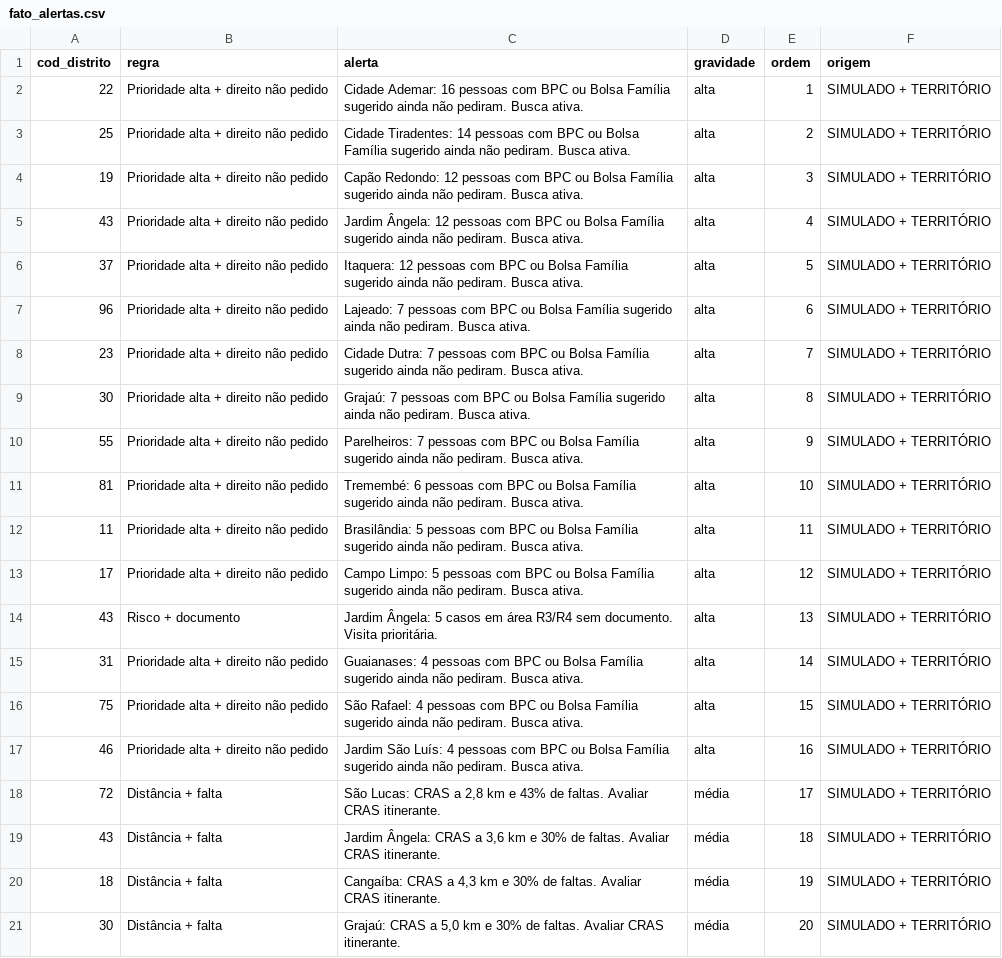
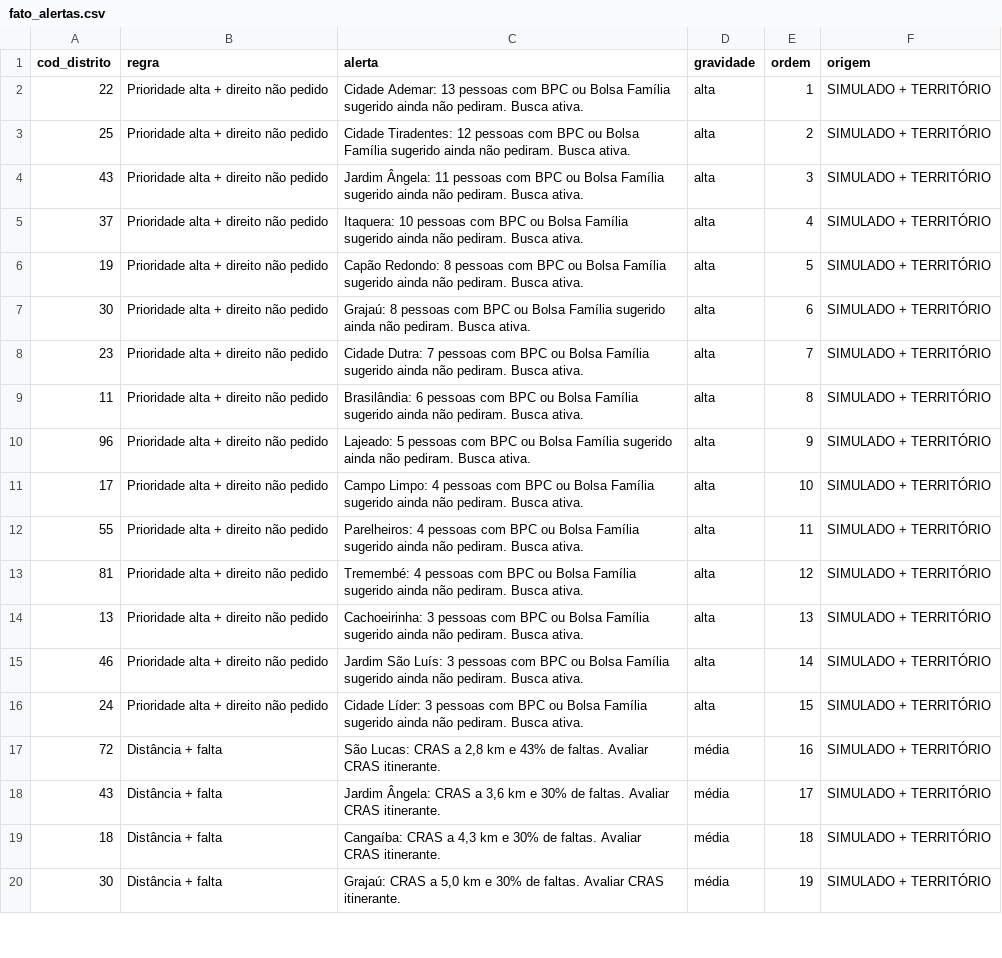
Before and after one commit to Karen-Akemi/Caminho_dos_direitos, a CSV file: dados/saida_app/fato_alertas.csv, drawn as a sheet; only a part is shown; the diff covers the shown part only.

```diff
--- a/dados/saida_app/fato_alertas.csv
+++ b/dados/saida_app/fato_alertas.csv
@@ -1,21 +1,20 @@
 cod_distrito;regra;alerta;gravidade;ordem;origem
-22;Prioridade alta + direito não pedido;Cidade Ademar: 16 pessoas com BPC ou Bolsa Família sugerido ainda não pediram. Busca ativa.;alta;1;SIMULADO + TERRITÓRIO
-25;Prioridade alta + direito não pedido;Cidade Tiradentes: 14 pessoas com BPC ou Bolsa Família sugerido ainda não pediram. Busca ativa.;alta;2;SIMULADO + TERRITÓRIO
-19;Prioridade alta + direito não pedido;Capão Redondo: 12 pessoas com BPC ou Bolsa Família sugerido ainda não pediram. Busca ativa.;alta;3;SIMULADO + TERRITÓRIO
-43;Prioridade alta + direito não pedido;Jardim Ângela: 12 pessoas com BPC ou Bolsa Família sugerido ainda não pediram. Busca ativa.;alta;4;SIMULADO + TERRITÓRIO
-37;Prioridade alta + direito não pedido;Itaquera: 12 pessoas com BPC ou Bolsa Família sugerido ainda não pediram. Busca ativa.;alta;5;SIMULADO + TERRITÓRIO
-96;Prioridade alta + direito não pedido;Lajeado: 7 pessoas com BPC ou Bolsa Família sugerido ainda não pediram. Busca ativa.;alta;6;SIMULADO + TERRITÓRIO
+22;Prioridade alta + direito não pedido;Cidade Ademar: 13 pessoas com BPC ou Bolsa Família sugerido ainda não pediram. Busca ativa.;alta;1;SIMULADO + TERRITÓRIO
+25;Prioridade alta + direito não pedido;Cidade Tiradentes: 12 pessoas com BPC ou Bolsa Família sugerido ainda não pediram. Busca ativa.;alta;2;SIMULADO + TERRITÓRIO
+43;Prioridade alta + direito não pedido;Jardim Ângela: 11 pessoas com BPC ou Bolsa Família sugerido ainda não pediram. Busca ativa.;alta;3;SIMULADO + TERRITÓRIO
+37;Prioridade alta + direito não pedido;Itaquera: 10 pessoas com BPC ou Bolsa Família sugerido ainda não pediram. Busca ativa.;alta;4;SIMULADO + TERRITÓRIO
+19;Prioridade alta + direito não pedido;Capão Redondo: 8 pessoas com BPC ou Bolsa Família sugerido ainda não pediram. Busca ativa.;alta;5;SIMULADO + TERRITÓRIO
+30;Prioridade alta + direito não pedido;Grajaú: 8 pessoas com BPC ou Bolsa Família sugerido ainda não pediram. Busca ativa.;alta;6;SIMULADO + TERRITÓRIO
 23;Prioridade alta + direito não pedido;Cidade Dutra: 7 pessoas com BPC ou Bolsa Família sugerido ainda não pediram. Busca ativa.;alta;7;SIMULADO + TERRITÓRIO
-30;Prioridade alta + direito não pedido;Grajaú: 7 pessoas com BPC ou Bolsa Família sugerido ainda não pediram. Busca ativa.;alta;8;SIMULADO + TERRITÓRIO
-55;Prioridade alta + direito não pedido;Parelheiros: 7 pessoas com BPC ou Bolsa Família sugerido ainda não pediram. Busca ativa.;alta;9;SIMULADO + TERRITÓRIO
-81;Prioridade alta + direito não pedido;Tremembé: 6 pessoas com BPC ou Bolsa Família sugerido ainda não pediram. Busca ativa.;alta;10;SIMULADO + TERRITÓRIO
-11;Prioridade alta + direito não pedido;Brasilândia: 5 pessoas com BPC ou Bolsa Família sugerido ainda não pediram. Busca ativa.;alta;11;SIMULADO + TERRITÓRIO
-17;Prioridade alta + direito não pedido;Campo Limpo: 5 pessoas com BPC ou Bolsa Família sugerido ainda não pediram. Busca ativa.;alta;12;SIMULADO + TERRITÓRIO
-43;Risco + documento;Jardim Ângela: 5 casos em área R3/R4 sem documento. Visita prioritária.;alta;13;SIMULADO + TERRITÓRIO
-31;Prioridade alta + direito não pedido;Guaianases: 4 pessoas com BPC ou Bolsa Família sugerido ainda não pediram. Busca ativa.;alta;14;SIMULADO + TERRITÓRIO
-75;Prioridade alta + direito não pedido;São Rafael: 4 pessoas com BPC ou Bolsa Família sugerido ainda não pediram. Busca ativa.;alta;15;SIMULADO + TERRITÓRIO
-46;Prioridade alta + direito não pedido;Jardim São Luís: 4 pessoas com BPC ou Bolsa Família sugerido ainda não pediram. Busca ativa.;alta;16;SIMULADO + TERRITÓRIO
-72;Distância + falta;São Lucas: CRAS a 2,8 km e 43% de faltas. Avaliar CRAS itinerante.;média;17;SIMULADO + TERRITÓRIO
-43;Distância + falta;Jardim Ângela: CRAS a 3,6 km e 30% de faltas. Avaliar CRAS itinerante.;média;18;SIMULADO + TERRITÓRIO
-18;Distância + falta;Cangaíba: CRAS a 4,3 km e 30% de faltas. Avaliar CRAS itinerante.;média;19;SIMULADO + TERRITÓRIO
-30;Distância + falta;Grajaú: CRAS a 5,0 km e 30% de faltas. Avaliar CRAS itinerante.;média;20;SIMULADO + TERRITÓRIO
+11;Prioridade alta + direito não pedido;Brasilândia: 6 pessoas com BPC ou Bolsa Família sugerido ainda não pediram. Busca ativa.;alta;8;SIMULADO + TERRITÓRIO
+96;Prioridade alta + direito não pedido;Lajeado: 5 pessoas com BPC ou Bolsa Família sugerido ainda não pediram. Busca ativa.;alta;9;SIMULADO + TERRITÓRIO
+17;Prioridade alta + direito não pedido;Campo Limpo: 4 pessoas com BPC ou Bolsa Família sugerido ainda não pediram. Busca ativa.;alta;10;SIMULADO + TERRITÓRIO
+55;Prioridade alta + direito não pedido;Parelheiros: 4 pessoas com BPC ou Bolsa Família sugerido ainda não pediram. Busca ativa.;alta;11;SIMULADO + TERRITÓRIO
+81;Prioridade alta + direito não pedido;Tremembé: 4 pessoas com BPC ou Bolsa Família sugerido ainda não pediram. Busca ativa.;alta;12;SIMULADO + TERRITÓRIO
+13;Prioridade alta + direito não pedido;Cachoeirinha: 3 pessoas com BPC ou Bolsa Família sugerido ainda não pediram. Busca ativa.;alta;13;SIMULADO + TERRITÓRIO
+46;Prioridade alta + direito não pedido;Jardim São Luís: 3 pessoas com BPC ou Bolsa Família sugerido ainda não pediram. Busca ativa.;alta;14;SIMULADO + TERRITÓRIO
+24;Prioridade alta + direito não pedido;Cidade Líder: 3 pessoas com BPC ou Bolsa Família sugerido ainda não pediram. Busca ativa.;alta;15;SIMULADO + TERRITÓRIO
+72;Distância + falta;São Lucas: CRAS a 2,8 km e 43% de faltas. Avaliar CRAS itinerante.;média;16;SIMULADO + TERRITÓRIO
+43;Distância + falta;Jardim Ângela: CRAS a 3,6 km e 30% de faltas. Avaliar CRAS itinerante.;média;17;SIMULADO + TERRITÓRIO
+18;Distância + falta;Cangaíba: CRAS a 4,3 km e 30% de faltas. Avaliar CRAS itinerante.;média;18;SIMULADO + TERRITÓRIO
+30;Distância + falta;Grajaú: CRAS a 5,0 km e 30% de faltas. Avaliar CRAS itinerante.;média;19;SIMULADO + TERRITÓRIO
```
Also changed, not shown: 1 added row, 3 removed rows and 37 edited cells elsewhere in this file, dados/saida/dim_equipamento.csv, dados/saida_app/fato_item_plano.csv, 6 other files.
